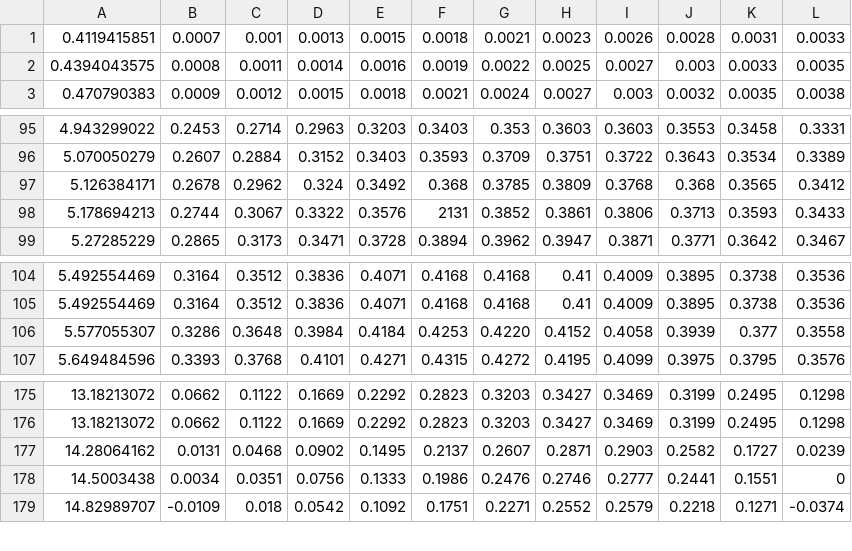
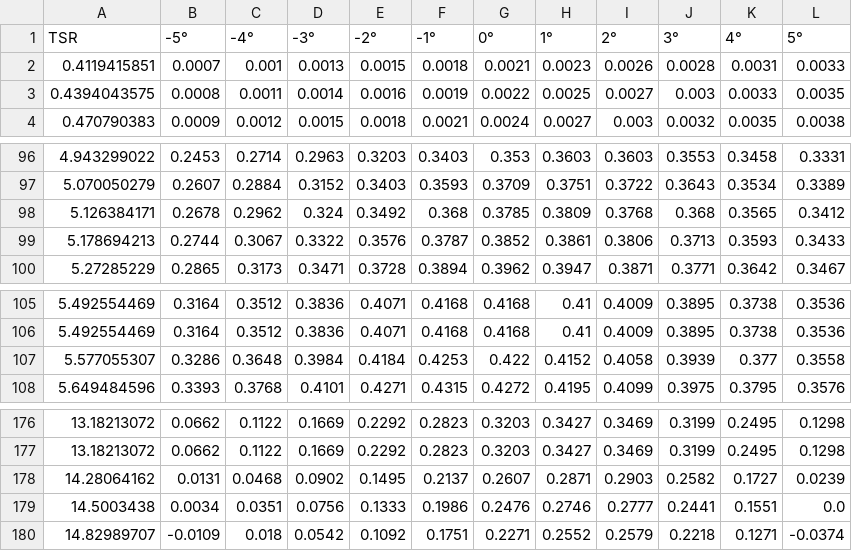
Before and after one commit to cduartes0203/ArtigoControleRobusto2, a CSV file: Datasets/CpVersusTSR&Pitch_WT_Perf_V1.csv, drawn as a sheet; only a part is shown, gaps mark what is left out.

```diff
--- a/Datasets/CpVersusTSR&Pitch_WT_Perf_V1.csv
+++ b/Datasets/CpVersusTSR&Pitch_WT_Perf_V1.csv
@@ -1 +1,2 @@
+TSR,-5°,-4°,-3°,-2°,-1°,0°,1°,2°,3°,4°,5°
 0.4119415851,0.0007,0.001,0.0013,0.0015,0.0018,0.0021,0.0023,0.0026,0.0028,0.0031,0.0033
@@ -97,3 +98,3 @@
 5.126384171,0.2678,0.2962,0.324,0.3492,0.368,0.3785,0.3809,0.3768,0.368,0.3565,0.3412
-5.178694213,0.2744,0.3067,0.3322,0.3576,2131,0.3852,0.3861,0.3806,0.3713,0.3593,0.3433
+5.178694213,0.2744,0.3067,0.3322,0.3576,0.3787,0.3852,0.3861,0.3806,0.3713,0.3593,0.3433
 5.27285229,0.2865,0.3173,0.3471,0.3728,0.3894,0.3962,0.3947,0.3871,0.3771,0.3642,0.3467
@@ -105,3 +106,3 @@
 5.492554469,0.3164,0.3512,0.3836,0.4071,0.4168,0.4168,0.41,0.4009,0.3895,0.3738,0.3536
-5.577055307,0.3286,0.3648,0.3984,0.4184,0.4253,0.4220,0.4152,0.4058,0.3939,0.377,0.3558
+5.577055307,0.3286,0.3648,0.3984,0.4184,0.4253,0.422,0.4152,0.4058,0.3939,0.377,0.3558
 5.649484596,0.3393,0.3768,0.4101,0.4271,0.4315,0.4272,0.4195,0.4099,0.3975,0.3795,0.3576
@@ -177,3 +178,3 @@
 14.28064162,0.0131,0.0468,0.0902,0.1495,0.2137,0.2607,0.2871,0.2903,0.2582,0.1727,0.0239
-14.5003438,0.0034,0.0351,0.0756,0.1333,0.1986,0.2476,0.2746,0.2777,0.2441,0.1551,0
+14.5003438,0.0034,0.0351,0.0756,0.1333,0.1986,0.2476,0.2746,0.2777,0.2441,0.1551,0.0
 14.82989707,-0.0109,0.018,0.0542,0.1092,0.1751,0.2271,0.2552,0.2579,0.2218,0.1271,-0.0374
```
Also changed, not shown: parameters.csv, 2 other files.
